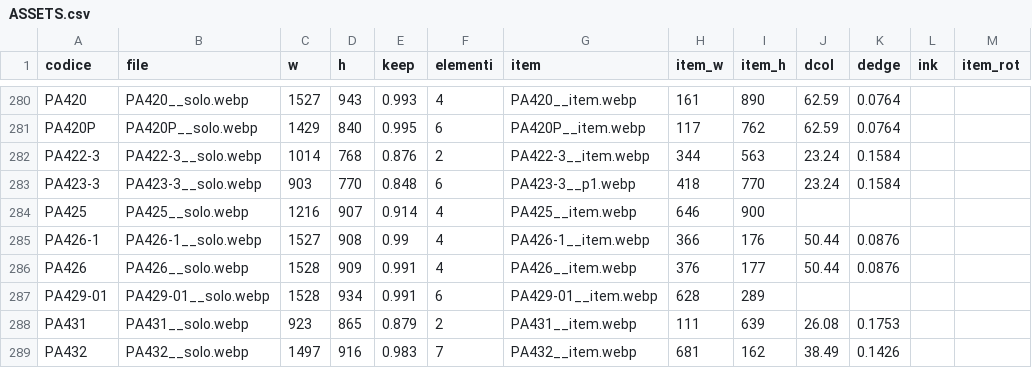
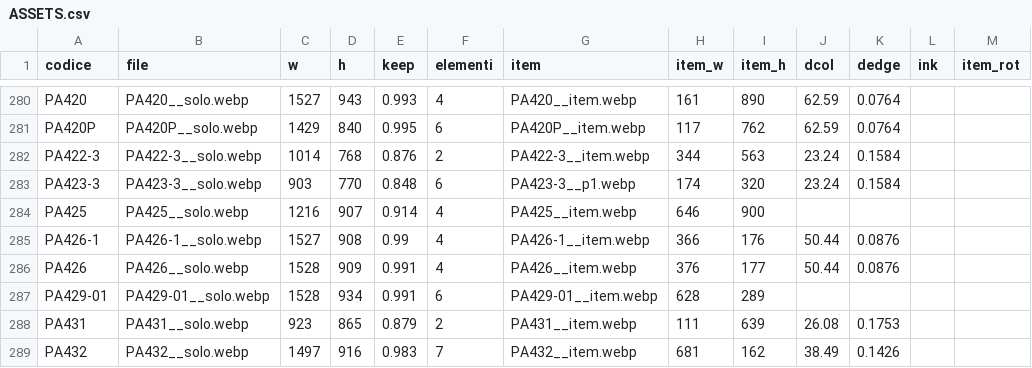
Before and after one commit to zzz89782599-arch/main-paper-catalog-editor, a CSV file: catalog_v2/dist/stato/ASSETS.csv, drawn as a sheet; only a part is shown, gaps mark what is left out.

Commit message:
item_pick.json, STRUTTURA.csv, EAN_FIX.csv, PACK_FIX.csv, RIGA_FIX.csv, TESTI.csv, tracce.jsonl, ASSETS.csv (Zezhong)

```diff
--- a/catalog_v2/dist/stato/ASSETS.csv
+++ b/catalog_v2/dist/stato/ASSETS.csv
@@ -282,3 +282,3 @@ PA420P,PA420P__solo.webp,1429,840,0.995,6,PA420P__item.webp,117,762,62.59,0.0764
 PA422-3,PA422-3__solo.webp,1014,768,0.876,2,PA422-3__item.webp,344,563,23.24,0.1584,,
-PA423-3,PA423-3__solo.webp,903,770,0.848,6,PA423-3__p1.webp,418,770,23.24,0.1584,,
+PA423-3,PA423-3__solo.webp,903,770,0.848,6,PA423-3__p1.webp,174,320,23.24,0.1584,,
 PA425,PA425__solo.webp,1216,907,0.914,4,PA425__item.webp,646,900,,,,
```
Also changed, not shown: 2 other files.
